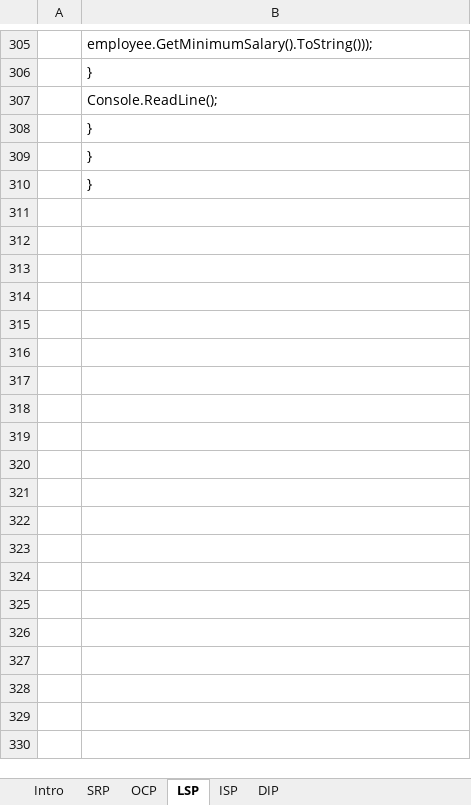
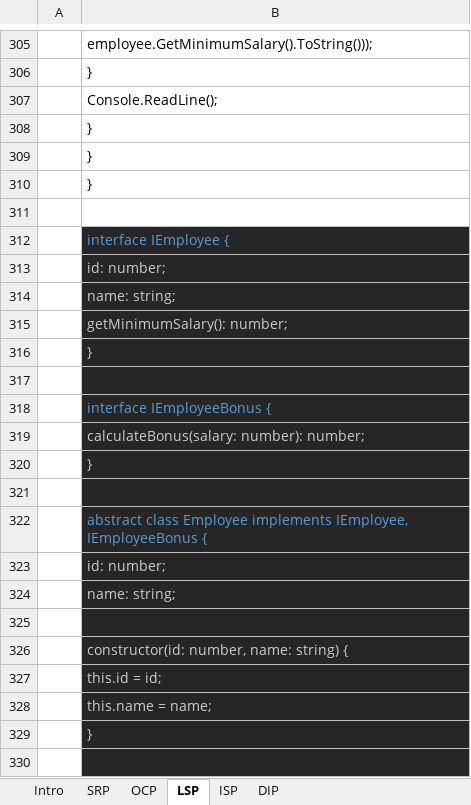
Before and after one commit to Nau1994/LLD-HLD, an Excel workbook: SOLID.xlsx, sheet LSP, drawn as a sheet; only a part is shown, gaps mark what is left out; values as stored, in another font and other column widths than the file's, no borders; the diff covers the shown part only; the diff names each change by its address in the sheet, - before the commit and + after, or states it on an @@ line.

```diff
--- a/SOLID.xlsx (sheet LSP)
+++ b/SOLID.xlsx (sheet LSP)
+row 311: (empty)
+row 312:  | interface IEmployee {
+row 313:  | id: number;
+row 314:  | name: string;
+row 315:  | getMinimumSalary(): number;
+row 316:  | }
+row 317: (empty)
+row 318:  | interface IEmployeeBonus {
+row 319:  | calculateBonus(salary: number): number;
+row 320:  | }
+row 321: (empty)
+row 322:  | abstract class Employee implements IEmployee, IEmployeeBonus {
+row 323:  | id: number;
+row 324:  | name: string;
+row 325: (empty)
+row 326:  | constructor(id: number, name: string) {
+row 327:  | this.id = id;
+row 328:  | this.name = name;
+row 329:  | }
+row 330: (empty)
```
Also changed, not shown: 79 added rows elsewhere in this sheet, sheet DIP, quardtree.xlsx, tries.xlsx, 11 other files.
